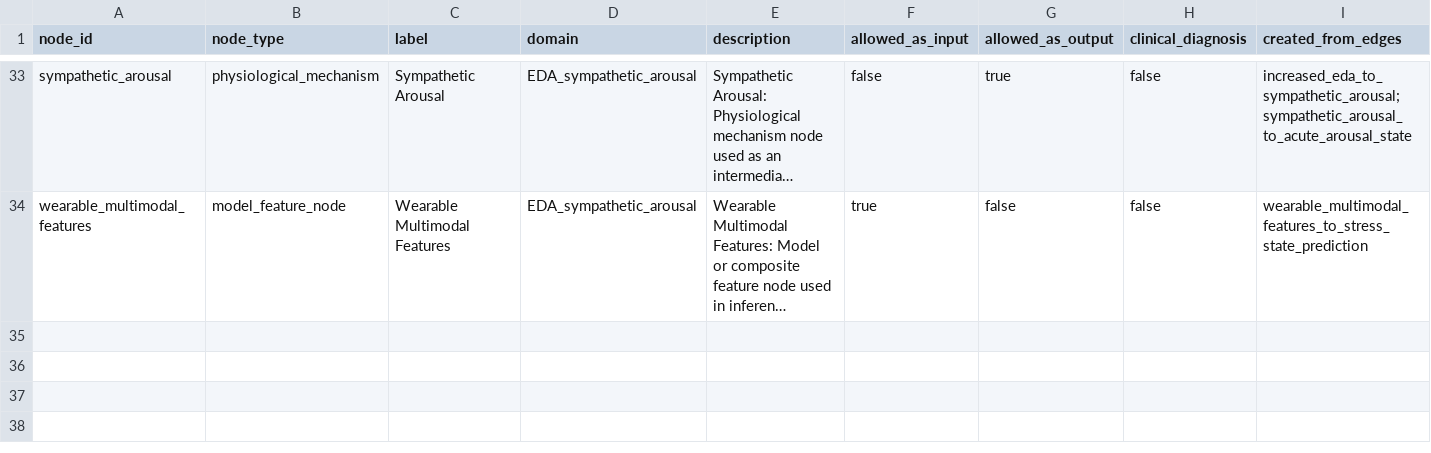
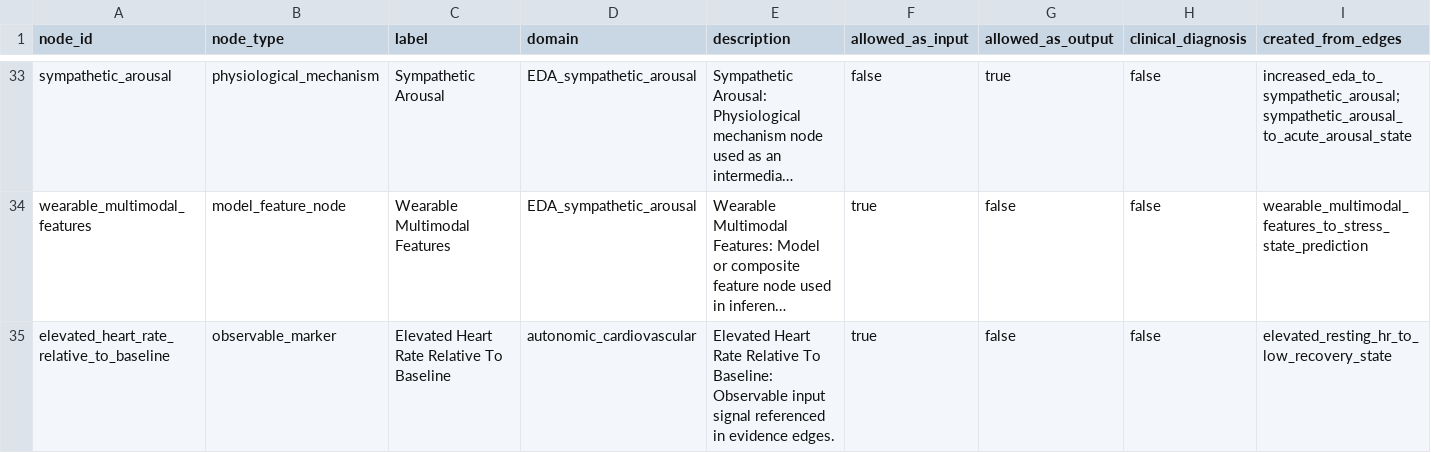
Before and after one commit to Margarita215729/BodyState-Mapper, a CSV file: data/static_nodes_v0_1.csv, drawn as a sheet; only a part is shown, gaps mark what is left out; long unchanged cells end in …; the diff names each change by its address in the sheet, - before the commit and + after, or states it on an @@ line.

```diff
--- a/data/static_nodes_v0_1.csv
+++ b/data/static_nodes_v0_1.csv
+row 35: elevated_heart_rate_relative_to_baseline | observable_marker | Elevated Heart Rate Relative To Baseline | autonomic_cardiovascular | Elevated Heart Rate Relative To Baseline: Observable input signal referenced in evidence edges. | true | false | false | elevated_resting_hr_to_low_recovery_state
```
Also changed, not shown: 43 other files.
